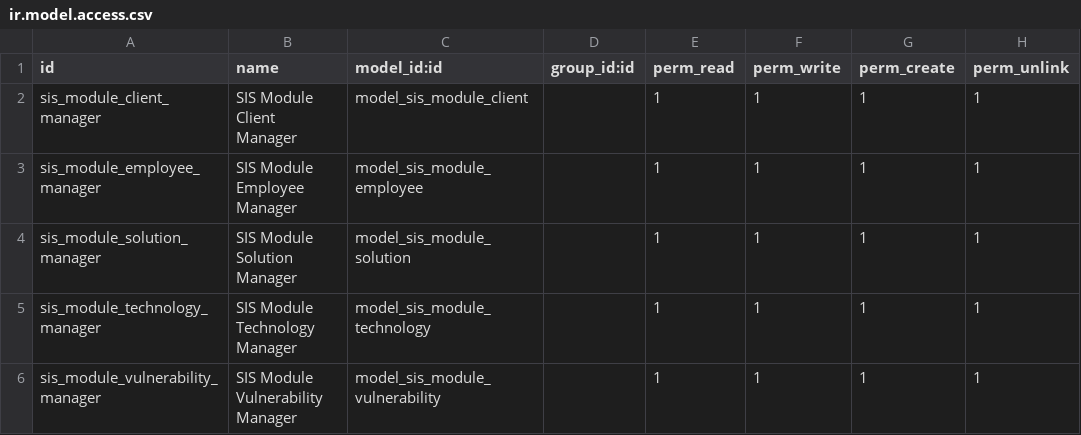
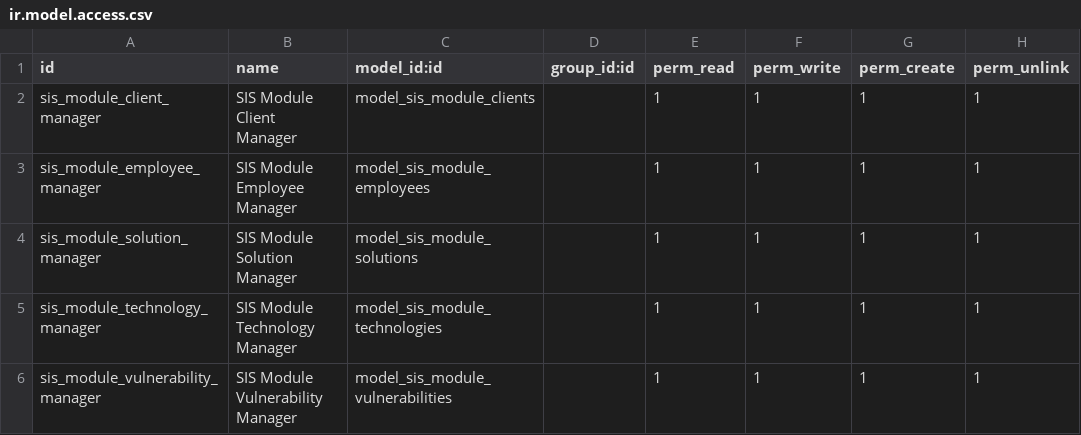
Before and after one commit to rayhankinan/sistem-informasi-solusi, a CSV file: addons/sis_module/security/ir.model.access.csv, drawn as a sheet.

Commit message:
fix security access

```diff
--- a/addons/sis_module/security/ir.model.access.csv
+++ b/addons/sis_module/security/ir.model.access.csv
@@ -1,6 +1,6 @@
 id,name,model_id:id,group_id:id,perm_read,perm_write,perm_create,perm_unlink
-sis_module_client_manager,SIS Module Client Manager,model_sis_module_client,,1,1,1,1
-sis_module_employee_manager,SIS Module Employee Manager,model_sis_module_employee,,1,1,1,1
-sis_module_solution_manager,SIS Module Solution Manager,model_sis_module_solution,,1,1,1,1
-sis_module_technology_manager,SIS Module Technology Manager,model_sis_module_technology,,1,1,1,1
-sis_module_vulnerability_manager,SIS Module Vulnerability Manager,model_sis_module_vulnerability,,1,1,1,1
+sis_module_client_manager,SIS Module Client Manager,model_sis_module_clients,,1,1,1,1
+sis_module_employee_manager,SIS Module Employee Manager,model_sis_module_employees,,1,1,1,1
+sis_module_solution_manager,SIS Module Solution Manager,model_sis_module_solutions,,1,1,1,1
+sis_module_technology_manager,SIS Module Technology Manager,model_sis_module_technologies,,1,1,1,1
+sis_module_vulnerability_manager,SIS Module Vulnerability Manager,model_sis_module_vulnerabilities,,1,1,1,1
```
Also changed, not shown: 1 other file.
